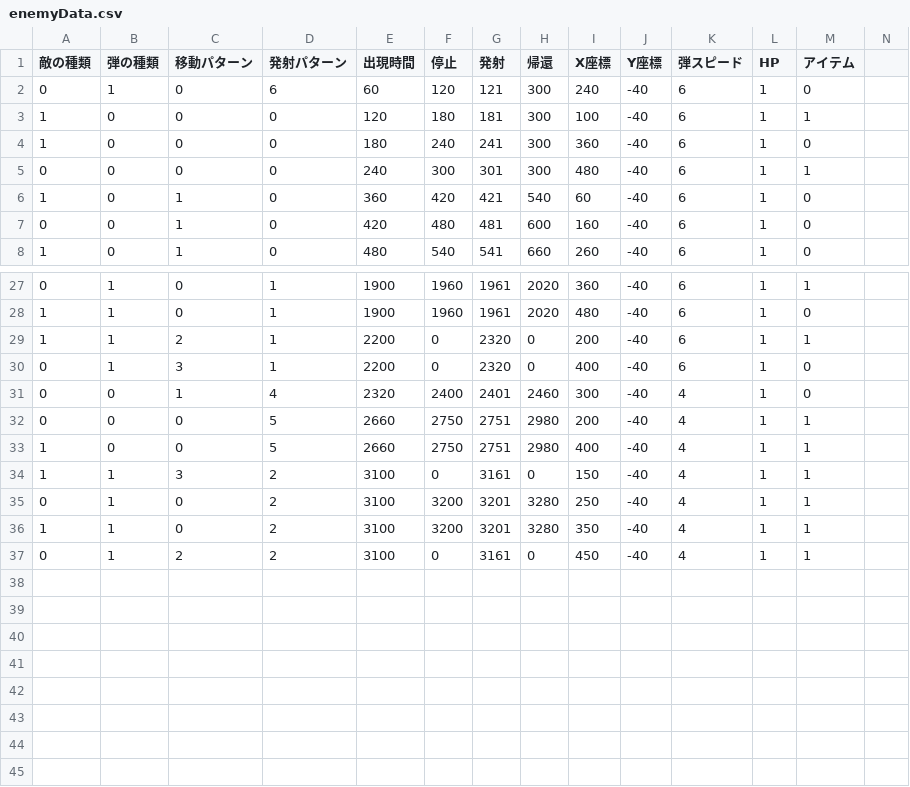
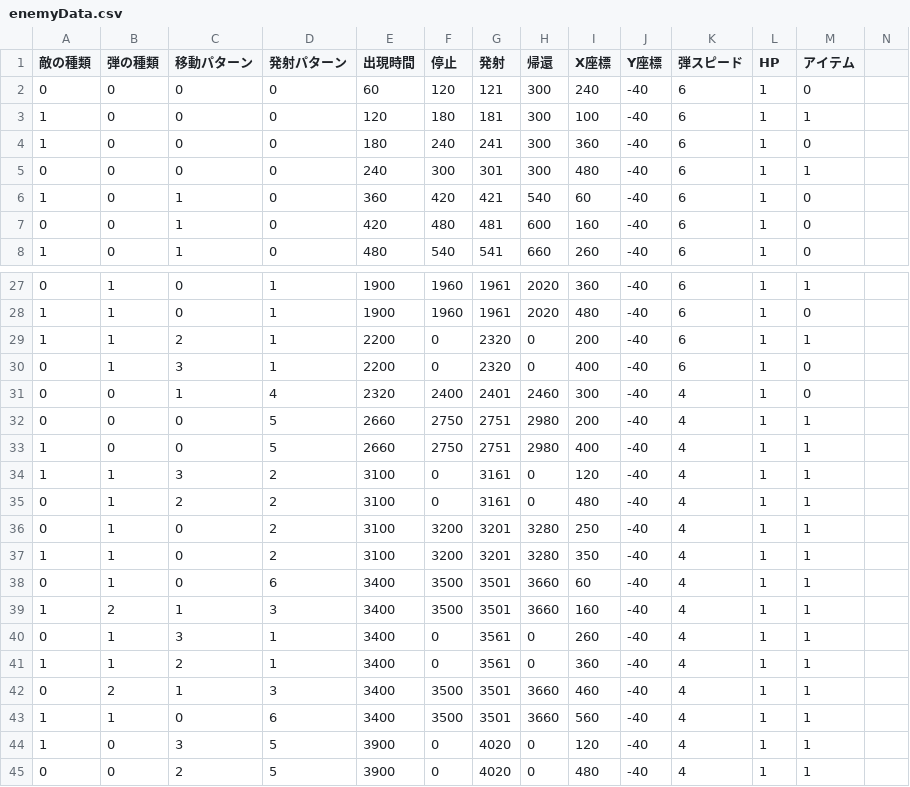
Before and after one commit to NAOTO03/1816011_KitazimaNaoto, a CSV file: data/enemyData.csv, drawn as a sheet; only a part is shown, gaps mark what is left out; addresses are those after the commit; rows hold the shown columns only; the diff names each change by its address in the sheet, - before the commit and + after, or states it on an @@ line.

Commit message:
敵の追加と調整

```diff
--- a/data/enemyData.csv
+++ b/data/enemyData.csv
-B2 (弾の種類): 1
+B2 (弾の種類): 0
-D2 (発射パターン): 6
+D2 (発射パターン): 0
-I34 (X座標): 150
+I34 (X座標): 120
+row 35: 0 | 1 | 2 | 2 | 3100 | 0 | 3161 | 0 | 480 | -40 | 4 | 1 | 1
+row 38: 0 | 1 | 0 | 6 | 3400 | 3500 | 3501 | 3660 | 60 | -40 | 4 | 1 | 1
+row 39: 1 | 2 | 1 | 3 | 3400 | 3500 | 3501 | 3660 | 160 | -40 | 4 | 1 | 1
-C40 (移動パターン): 2
+C40 (移動パターン): 3
-D40 (発射パターン): 2
+D40 (発射パターン): 1
-E40 (出現時間): 3100
+E40 (出現時間): 3400
-G40 (発射): 3161
+G40 (発射): 3561
-I40 (X座標): 450
+I40 (X座標): 260
+row 41: 1 | 1 | 2 | 1 | 3400 | 0 | 3561 | 0 | 360 | -40 | 4 | 1 | 1
+row 42: 0 | 2 | 1 | 3 | 3400 | 3500 | 3501 | 3660 | 460 | -40 | 4 | 1 | 1
+row 43: 1 | 1 | 0 | 6 | 3400 | 3500 | 3501 | 3660 | 560 | -40 | 4 | 1 | 1
+row 44: 1 | 0 | 3 | 5 | 3900 | 0 | 4020 | 0 | 120 | -40 | 4 | 1 | 1
+row 45: 0 | 0 | 2 | 5 | 3900 | 0 | 4020 | 0 | 480 | -40 | 4 | 1 | 1
```
